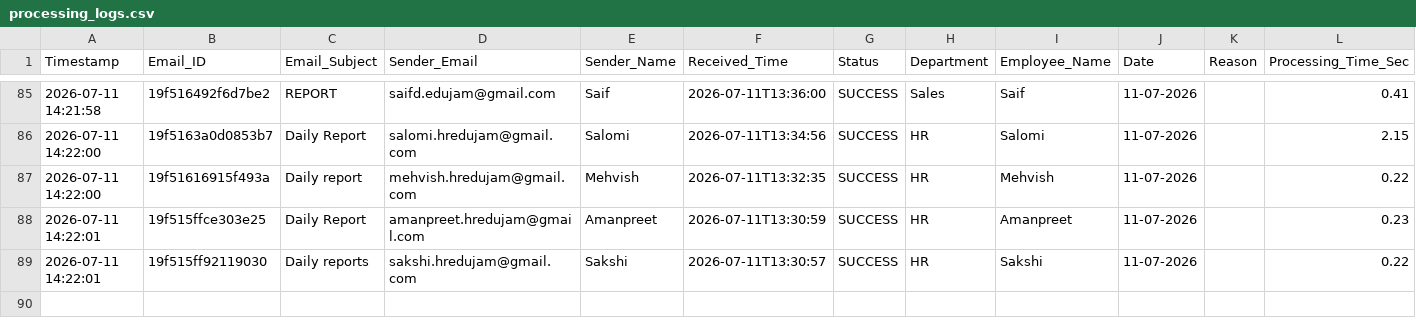
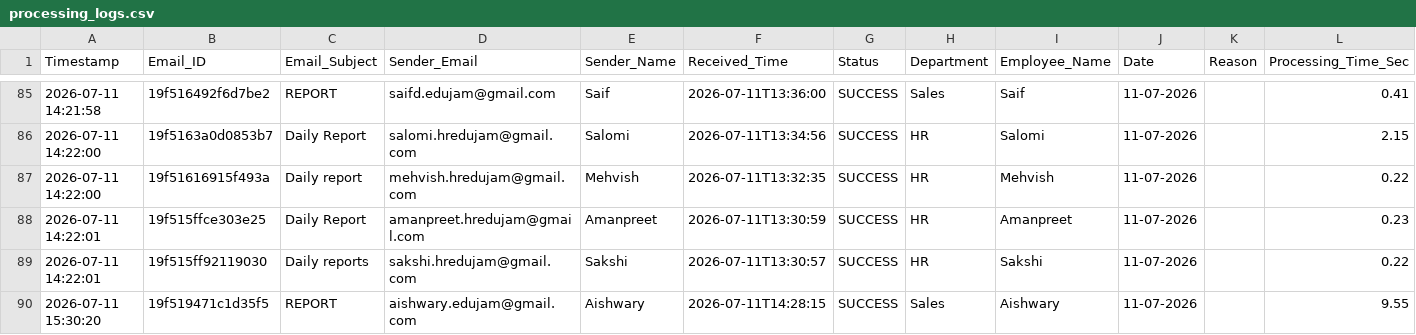
Before and after one commit to Hardik0241/Report_Automation, a CSV file: Working_Report_Editor/logs/processing_logs.csv, drawn as a sheet; only a part is shown, gaps mark what is left out; the diff names each change by its address in the sheet, - before the commit and + after, or states it on an @@ line.

```diff
--- a/Working_Report_Editor/logs/processing_logs.csv
+++ b/Working_Report_Editor/logs/processing_logs.csv
+row 90: 2026-07-11 15:30:20 | 19f519471c1d35f5 | REPORT | aishwary.edujam@gmail.com | Aishwary | 2026-07-11T14:28:15 | SUCCESS | Sales | Aishwary | 11-07-2026 |  | 9.55
```
